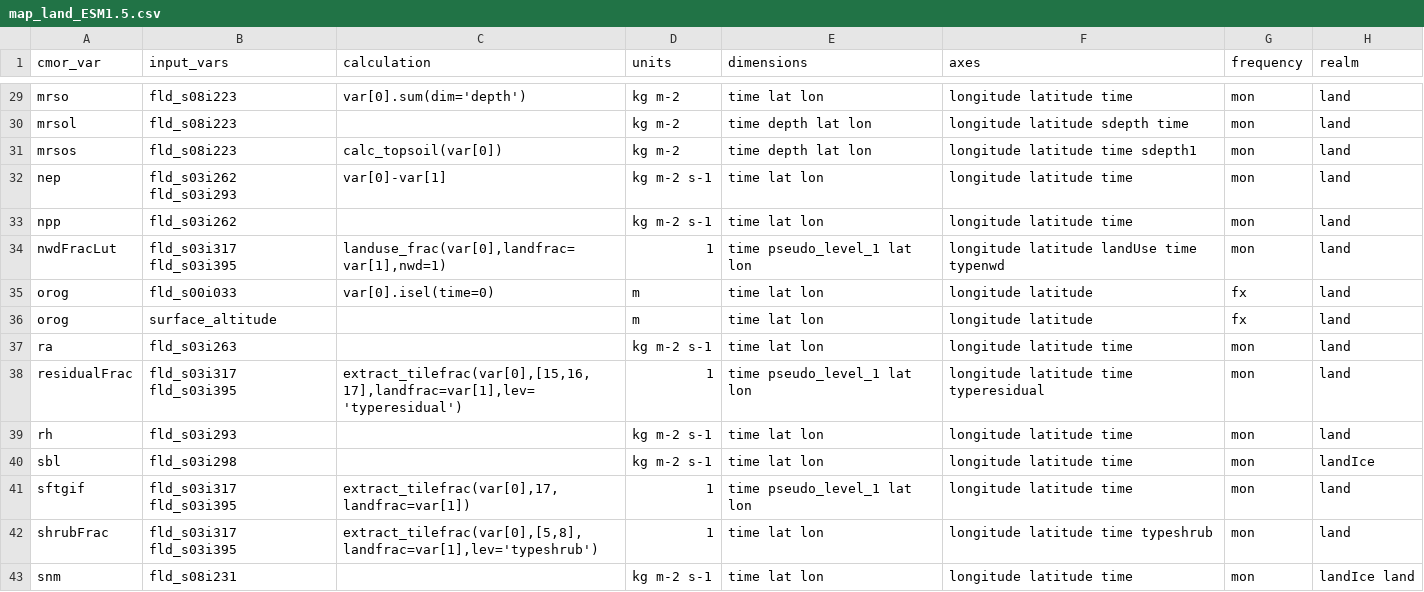
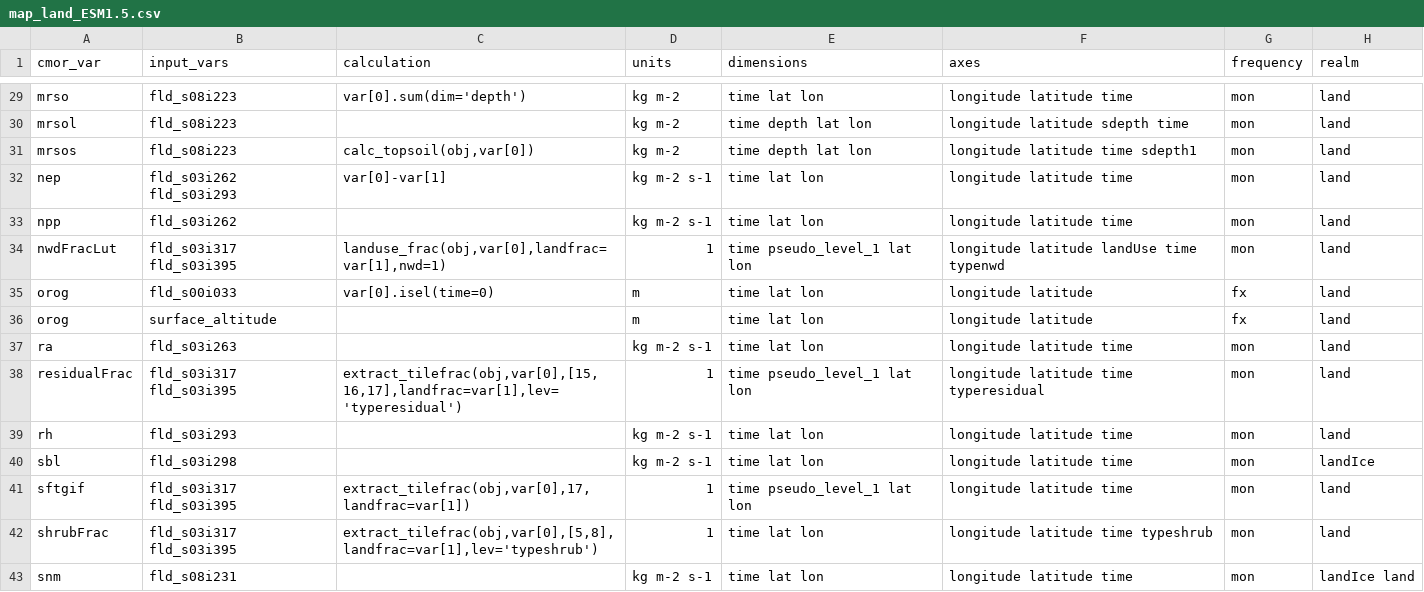
Before and after one commit to paolap/ACCESS-MOPPeR, a CSV file: mappings/map_land_ESM1.5.csv, drawn as a sheet; only a part is shown, gaps mark what is left out; the diff covers the shown part only; the diff names each change by its address in the sheet, - before the commit and + after, or states it on an @@ line.

```diff
--- a/mappings/map_land_ESM1.5.csv
+++ b/mappings/map_land_ESM1.5.csv
-C31 (calculation): calc_topsoil(var[0])
+C31 (calculation): calc_topsoil(obj,var[0])
-C34 (calculation): landuse_frac(var[0],landfrac=var[1],nwd=1)
+C34 (calculation): landuse_frac(obj,var[0],landfrac=var[1],nwd=1)
-C38 (calculation): extract_tilefrac(var[0],[15,16,17],landfrac=var[1],lev='typeresidual')
+C38 (calculation): extract_tilefrac(obj,var[0],[15,16,17],landfrac=var[1],lev='typeresidual')
-C41 (calculation): extract_tilefrac(var[0],17,landfrac=var[1])
+C41 (calculation): extract_tilefrac(obj,var[0],17,landfrac=var[1])
-C42 (calculation): extract_tilefrac(var[0],[5,8],landfrac=var[1],lev='typeshrub')
+C42 (calculation): extract_tilefrac(obj,var[0],[5,8],landfrac=var[1],lev='typeshrub')
```
Also changed, not shown: 21 edited cells elsewhere in this file, mappings/map_aerosol_CM2.csv, mappings/map_land_CM2.csv, 20 other files.
